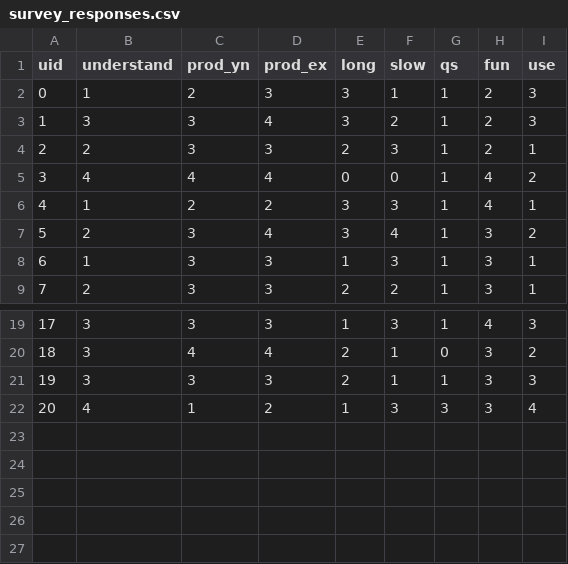
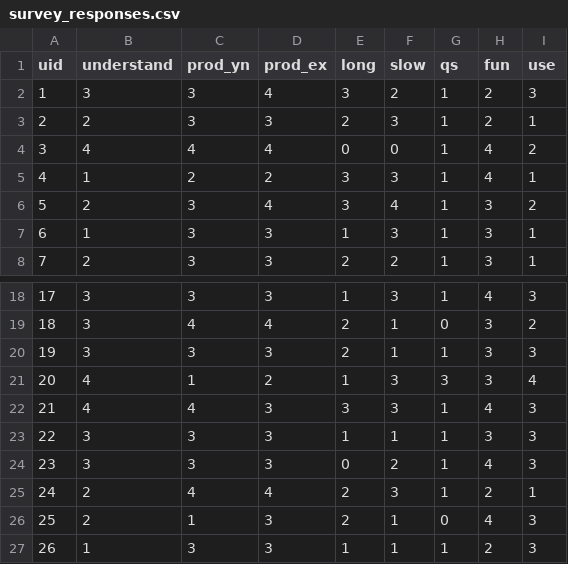
Before and after one commit to thomason-jesse/perception_classifiers, a CSV file: exp/survey_responses.csv, drawn as a sheet; only a part is shown, gaps mark what is left out.

```diff
--- a/exp/survey_responses.csv
+++ b/exp/survey_responses.csv
@@ -1,3 +1,2 @@
 uid,understand,prod_yn,prod_ex,long,slow,qs,fun,use
-0,1,2,3,3,1,1,2,3
 1,3,3,4,3,2,1,2,3
@@ -22 +21,7 @@ uid,understand,prod_yn,prod_ex,long,slow,qs,fun,use
 20,4,1,2,1,3,3,3,4
+21,4,4,3,3,3,1,4,3
+22,3,3,3,1,1,1,3,3
+23,3,3,3,0,2,1,4,3
+24,2,4,4,2,3,1,2,1
+25,2,1,3,2,1,0,4,3
+26,1,3,3,1,1,1,2,3
```
Also changed, not shown: exp/log_summary.csv, 2 other files.
